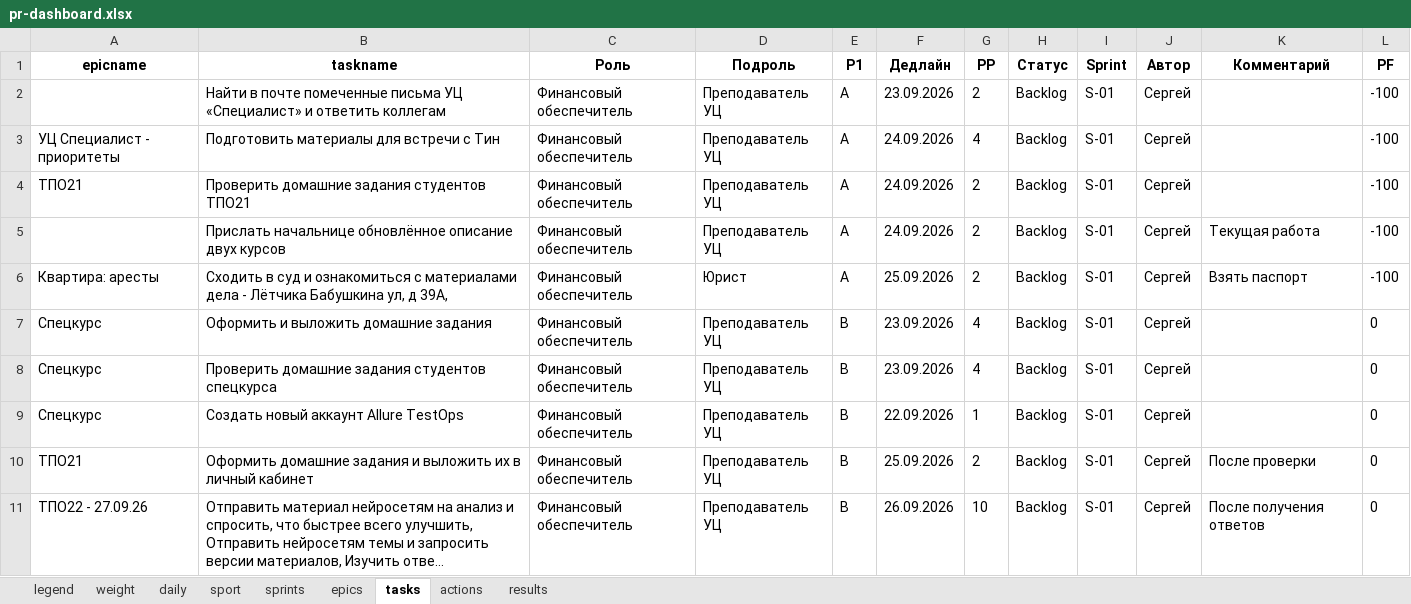
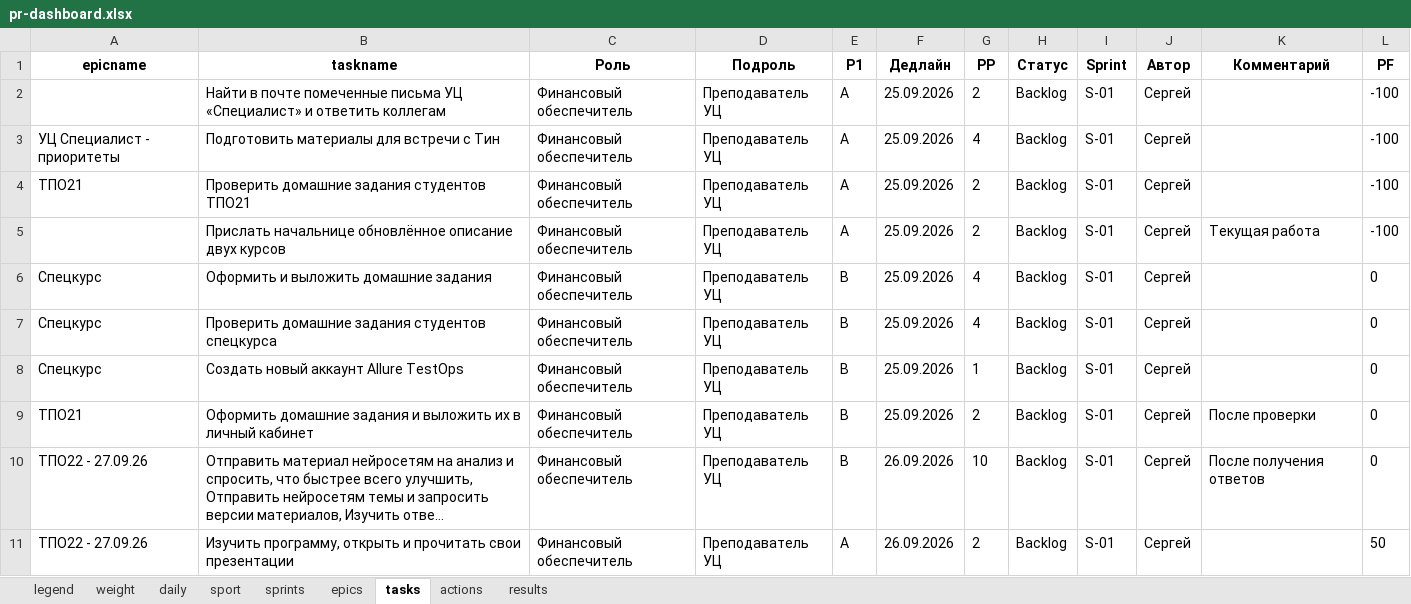
Before and after one commit to slqamsk/pr, an Excel workbook: files/pr-dashboard.xlsx, sheet tasks, drawn as a sheet; only a part is shown; the shorter side is filled out with more unchanged rows; long unchanged cells end in …; values as stored, in another font and other column widths than the file's, no borders; charts and pictures not drawn; removed rows and columns are numbered as before the commit, all else as after; the diff covers the shown part only; the diff names each change by its address in the sheet, - before the commit and + after, or states it on an @@ line.

```diff
--- a/files/pr-dashboard.xlsx (sheet tasks)
+++ b/files/pr-dashboard.xlsx (sheet tasks)
-F2 (Дедлайн): 23.09.2026
+F2 (Дедлайн): 25.09.2026
-F3:F5 (Дедлайн): 24.09.2026
+F3:F5 (Дедлайн): 25.09.2026
-row 6: Квартира: аресты | Сходить в суд и ознакомиться с материалами дела - Лётчика Бабушкина ул, д 39А, | Финансовый обеспечитель | Юрист | A | 25.09.2026 | 2 | Backlog | S-01 | Сергей | Взять паспорт | -100
-F6:F7 (Дедлайн): 23.09.2026
+F6:F7 (Дедлайн): 25.09.2026
-F8 (Дедлайн): 22.09.2026
+F8 (Дедлайн): 25.09.2026
```
Also changed, not shown: 62 hidden or unhidden rows elsewhere in this sheet, sheet sport, formulas that keep their value, hidden cells, 5 other files.
